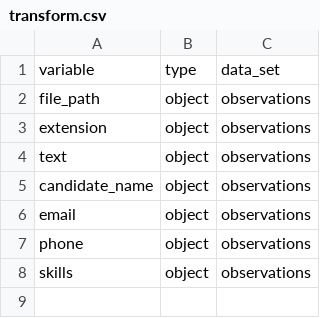
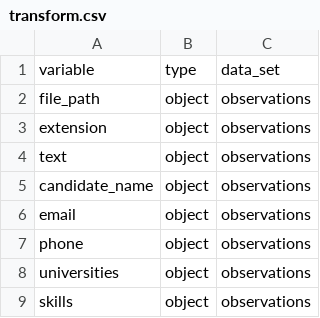
Before and after one commit to bjherger/ResumeParser, a CSV file: data/schema/transform.csv, drawn as a sheet.

```diff
--- a/data/schema/transform.csv
+++ b/data/schema/transform.csv
@@ -7,2 +7,3 @@ email,object,observations
 phone,object,observations
+universities,object,observations
 skills,object,observations
```
Also changed, not shown: 5 other files.
